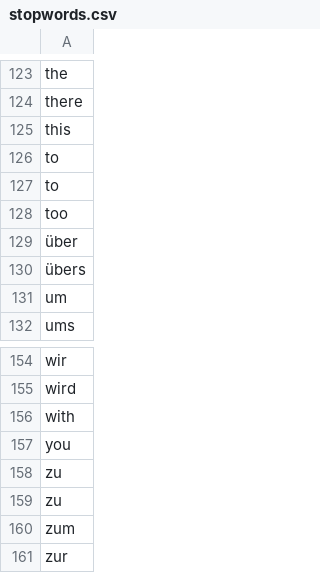
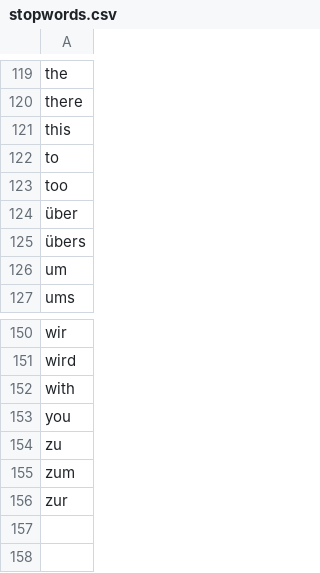
Before and after one commit to Museum-Barberini/Barberini-Analytics, a CSV file: data/stopwords.csv, drawn as a sheet; only a part is shown, gaps mark what is left out; removed rows and columns are numbered as before the commit, all else as after; the diff covers the shown part only; the diff names each change by its address in the sheet, - before the commit and + after, or states it on an @@ line.

```diff
--- a/data/stopwords.csv
+++ b/data/stopwords.csv
-row 126: to
-row 158: zu
```
Also changed, not shown: 6 added rows and 9 removed rows elsewhere in this file.
